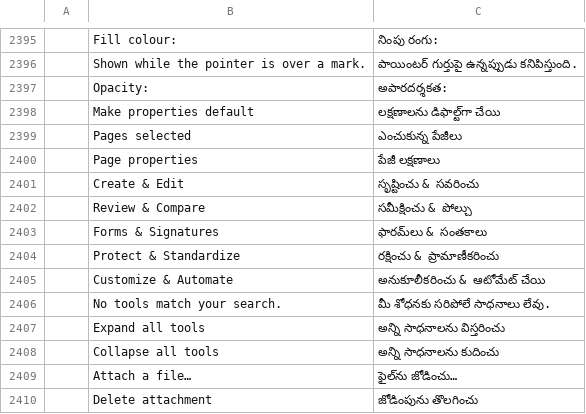
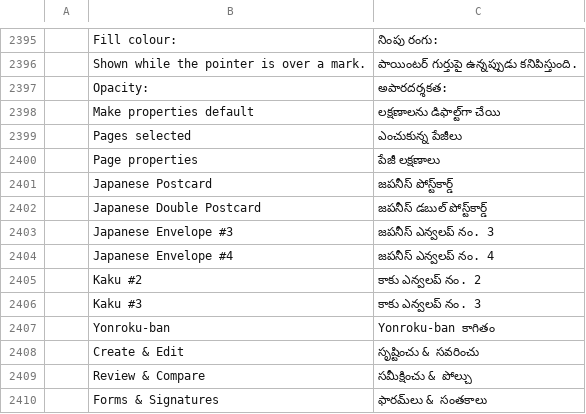
Before and after one commit to midasdf/printcraft, a TSV file: crates/ui-egui/src/i18n/te.tsv, drawn as a sheet; only a part is shown, gaps mark what is left out; the shorter side is filled out with more unchanged rows; the diff names each change by its address in the sheet, - before the commit and + after, or states it on an @@ line.

```diff
--- a/crates/ui-egui/src/i18n/te.tsv
+++ b/crates/ui-egui/src/i18n/te.tsv
+row 2401:  | Japanese Postcard | జపనీస్ పోస్ట్‌కార్డ్
+row 2402:  | Japanese Double Postcard | జపనీస్ డబుల్ పోస్ట్‌కార్డ్
+row 2403:  | Japanese Envelope #3 | జపనీస్ ఎన్వలప్ నం. 3
+row 2404:  | Japanese Envelope #4 | జపనీస్ ఎన్వలప్ నం. 4
+row 2405:  | Kaku #2 | కాకు ఎన్వలప్ నం. 2
+row 2406:  | Kaku #3 | కాకు ఎన్వలప్ నం. 3
+row 2407:  | Yonroku-ban | Yonroku-ban కాగితం
```
Also changed, not shown: crates/ui-egui/src/i18n/ckb.tsv, crates/ui-egui/src/i18n/hi.tsv, 24 other files.
